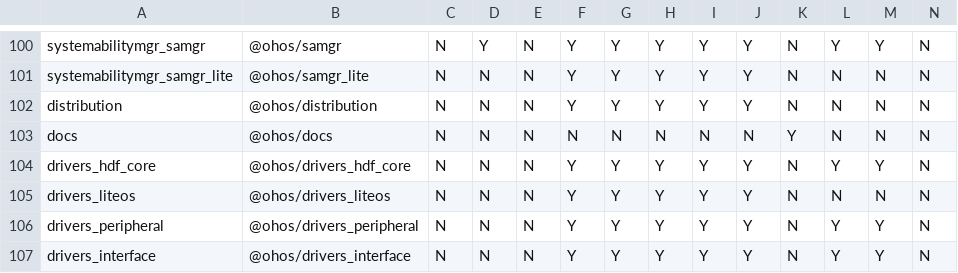
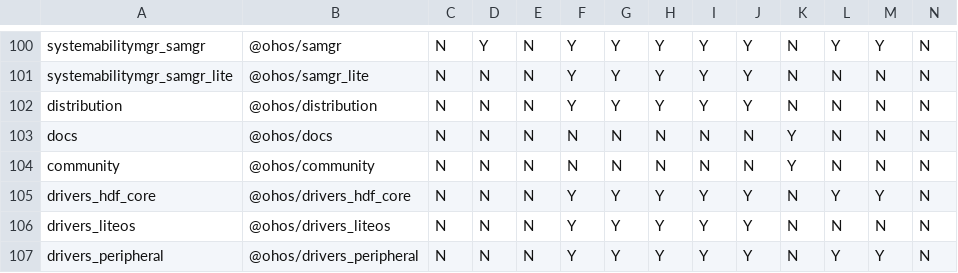
Before and after one commit to openharmony/manifest, a CSV file: matrix_product.csv, drawn as a sheet; only a part is shown, gaps mark what is left out; the shorter side is filled out with more unchanged rows; rows hold the shown columns only; the diff names each change by its address in the sheet, - before the commit and + after, or states it on an @@ line.

```diff
--- a/matrix_product.csv
+++ b/matrix_product.csv
+row 104: community | @ohos/community | N | N | N | N | N | N | N | N | Y | N | N | N
```
Also changed, not shown: 21 other files.
